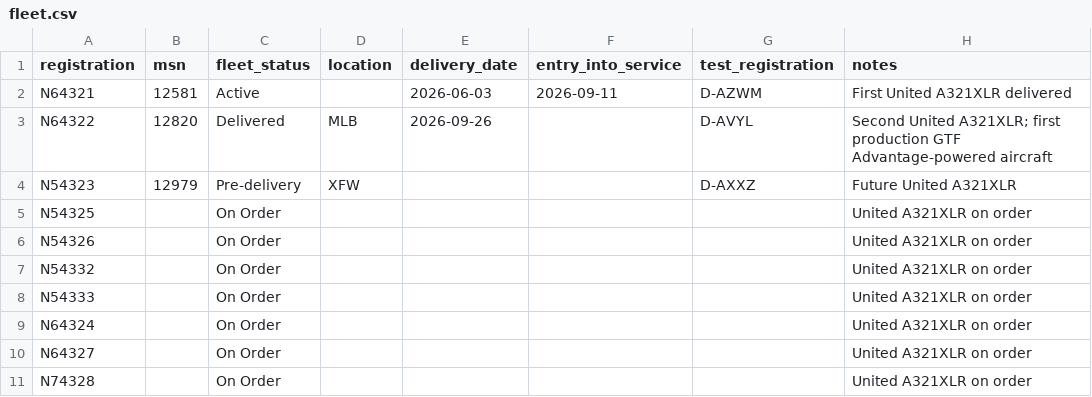
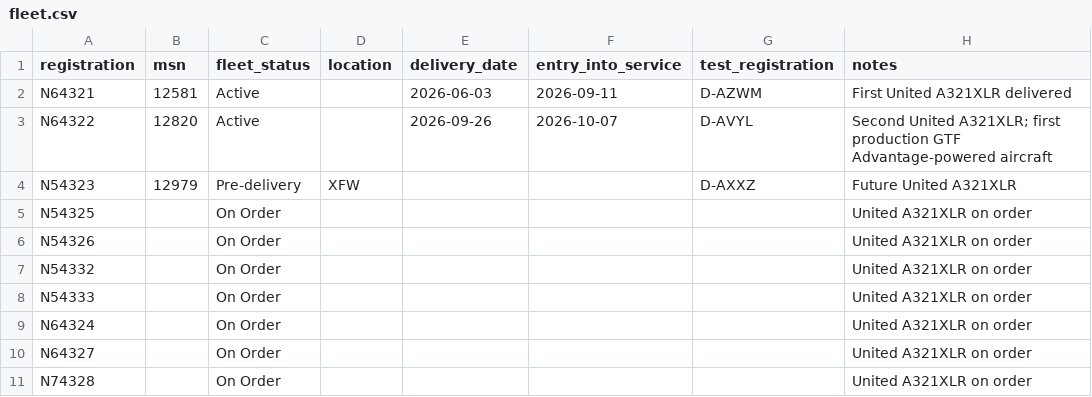
Before and after one commit to Mikemj39/united-a321xlr-tracker, a CSV file: fleet.csv, drawn as a sheet.

Commit message:
Update fleet.csv

```diff
--- a/fleet.csv
+++ b/fleet.csv
@@ -2,3 +2,3 @@ registration,msn,fleet_status,location,delivery_date,entry_into_service,test_reg
 N64321,12581,Active,,2026-06-03,2026-09-11,	D-AZWM,First United A321XLR delivered
-N64322,12820,Delivered,MLB,2026-09-26,,D-AVYL,Second United A321XLR; first production GTF Advantage-powered aircraft
+N64322,12820,Active,,2026-09-26,2026-10-07,D-AVYL,Second United A321XLR; first production GTF Advantage-powered aircraft
 N54323,12979,Pre-delivery,XFW,,,D-AXXZ,Future United A321XLR
```
